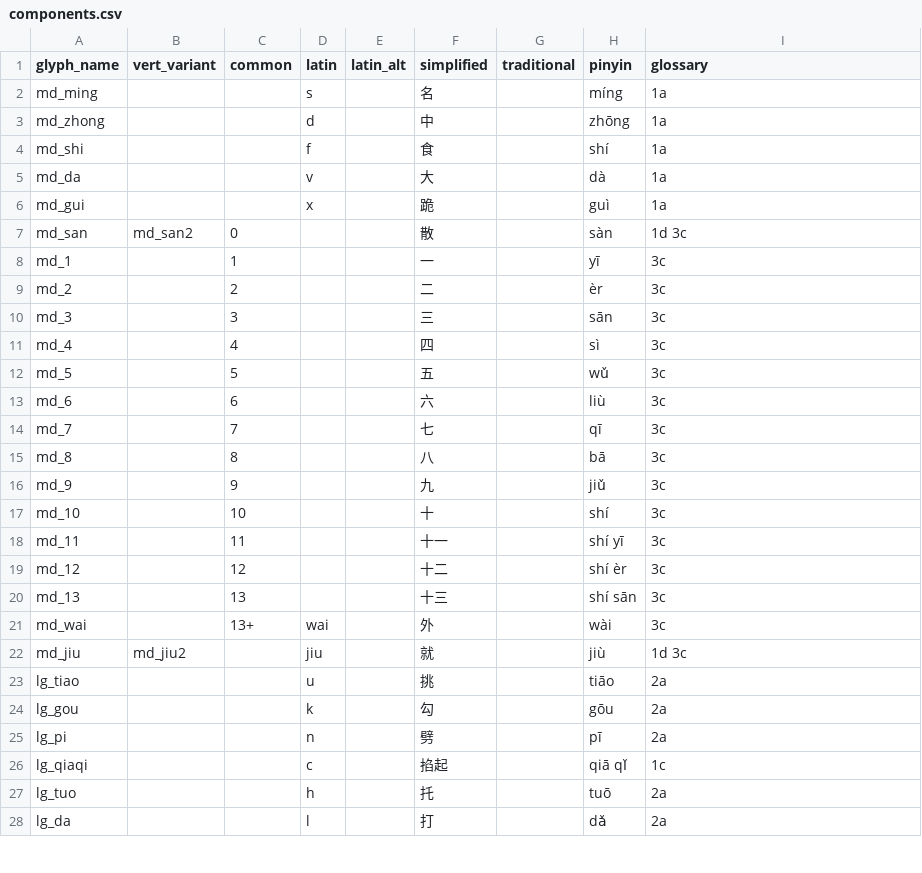
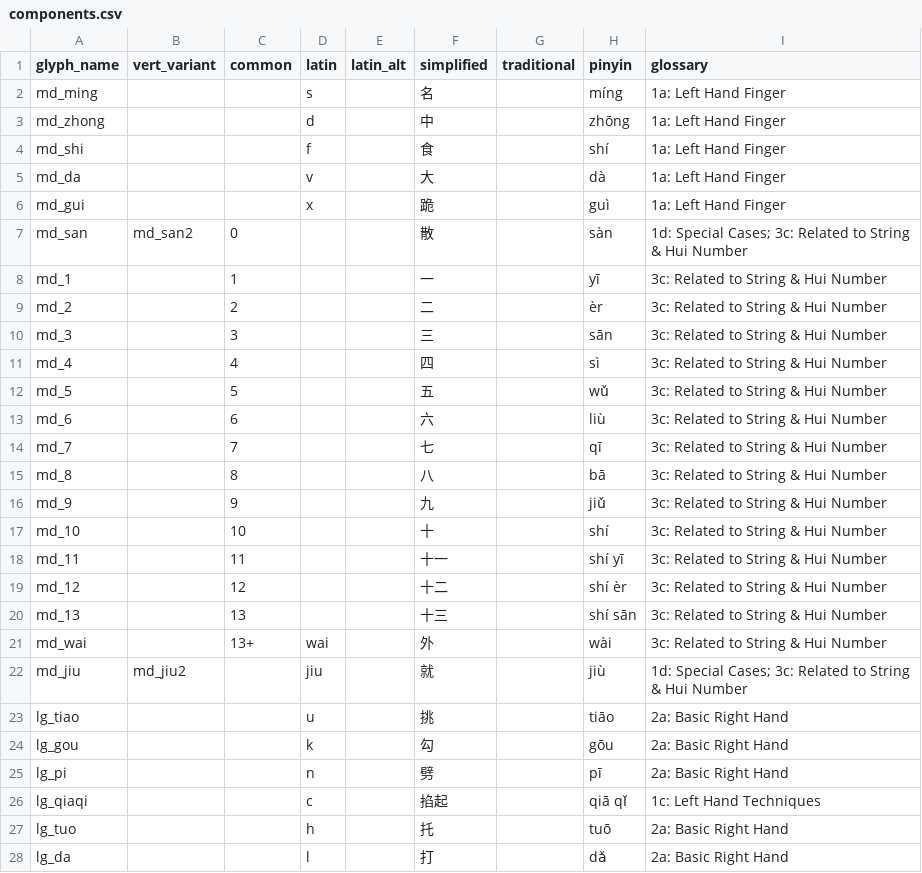
Before and after one commit to neuralfirings/JianZiPu, a CSV file: builder/inputs/components.csv, drawn as a sheet; only a part is shown; the diff covers the shown part only.

```diff
--- a/builder/inputs/components.csv
+++ b/builder/inputs/components.csv
@@ -1,28 +1,28 @@
 glyph_name,vert_variant,common,latin,latin_alt,simplified,traditional,pinyin,glossary
-md_ming,,,s,,名,,míng,1a
-md_zhong,,,d,,中,,zhōng,1a
-md_shi,,,f,,食,,shí,1a
-md_da,,,v,,大,,dà,1a
-md_gui,,,x,,跪,,guì,1a
-md_san,md_san2,0,,,散,,sàn,1d 3c
-md_1,,1,,,一,,yī,3c
-md_2,,2,,,二,,èr,3c
-md_3,,3,,,三,,sān,3c
-md_4,,4,,,四,,sì,3c
-md_5,,5,,,五,,wǔ,3c
-md_6,,6,,,六,,liù,3c
-md_7,,7,,,七,,qī,3c
-md_8,,8,,,八,,bā,3c
-md_9,,9,,,九,,jiǔ,3c
-md_10,,10,,,十,,shí,3c
-md_11,,11,,,十一,,shí yī,3c
-md_12,,12,,,十二,,shí èr,3c
-md_13,,13,,,十三,,shí sān,3c
-md_wai,,13+,wai,,外,,wài,3c
-md_jiu,md_jiu2,,jiu,,就,,jiù,1d 3c
-lg_tiao,,,u,,挑,,tiāo,2a
-lg_gou,,,k,,勾,,gōu,2a
-lg_pi,,,n,,劈,,pī,2a
-lg_qiaqi,,,c,,掐起,,qiā qǐ,1c
-lg_tuo,,,h,,托,,tuō,2a
-lg_da,,,l,,打,,dǎ,2a
+md_ming,,,s,,名,,míng,1a: Left Hand Finger
+md_zhong,,,d,,中,,zhōng,1a: Left Hand Finger
+md_shi,,,f,,食,,shí,1a: Left Hand Finger
+md_da,,,v,,大,,dà,1a: Left Hand Finger
+md_gui,,,x,,跪,,guì,1a: Left Hand Finger
+md_san,md_san2,0,,,散,,sàn,1d: Special Cases; 3c: Related to String & Hui Number
+md_1,,1,,,一,,yī,3c: Related to String & Hui Number
+md_2,,2,,,二,,èr,3c: Related to String & Hui Number
+md_3,,3,,,三,,sān,3c: Related to String & Hui Number
+md_4,,4,,,四,,sì,3c: Related to String & Hui Number
+md_5,,5,,,五,,wǔ,3c: Related to String & Hui Number
+md_6,,6,,,六,,liù,3c: Related to String & Hui Number
+md_7,,7,,,七,,qī,3c: Related to String & Hui Number
+md_8,,8,,,八,,bā,3c: Related to String & Hui Number
+md_9,,9,,,九,,jiǔ,3c: Related to String & Hui Number
+md_10,,10,,,十,,shí,3c: Related to String & Hui Number
+md_11,,11,,,十一,,shí yī,3c: Related to String & Hui Number
+md_12,,12,,,十二,,shí èr,3c: Related to String & Hui Number
+md_13,,13,,,十三,,shí sān,3c: Related to String & Hui Number
+md_wai,,13+,wai,,外,,wài,3c: Related to String & Hui Number
+md_jiu,md_jiu2,,jiu,,就,,jiù,1d: Special Cases; 3c: Related to String & Hui Number
+lg_tiao,,,u,,挑,,tiāo,2a: Basic Right Hand
+lg_gou,,,k,,勾,,gōu,2a: Basic Right Hand
+lg_pi,,,n,,劈,,pī,2a: Basic Right Hand
+lg_qiaqi,,,c,,掐起,,qiā qǐ,1c: Left Hand Techniques
+lg_tuo,,,h,,托,,tuō,2a: Basic Right Hand
+lg_da,,,l,,打,,dǎ,2a: Basic Right Hand
```
Also changed, not shown: 47 edited cells elsewhere in this file, 14 other files.
